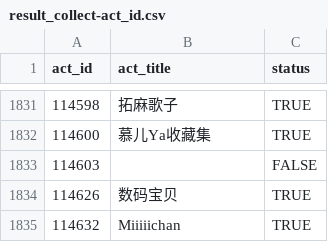
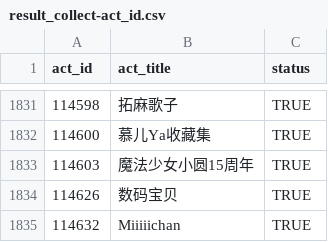
Before and after one commit to CaleyGoldue/bilibili-collections-archive, a CSV file: result_collect-act_id.csv, drawn as a sheet; only a part is shown, gaps mark what is left out.

Commit message:
Add files via upload

```diff
--- a/result_collect-act_id.csv
+++ b/result_collect-act_id.csv
@@ -1832,3 +1832,3 @@
 114600,慕儿Ya收藏集,TRUE
-114603,,FALSE
+114603,魔法少女小圆15周年,TRUE
 114626,数码宝贝,TRUE
```
